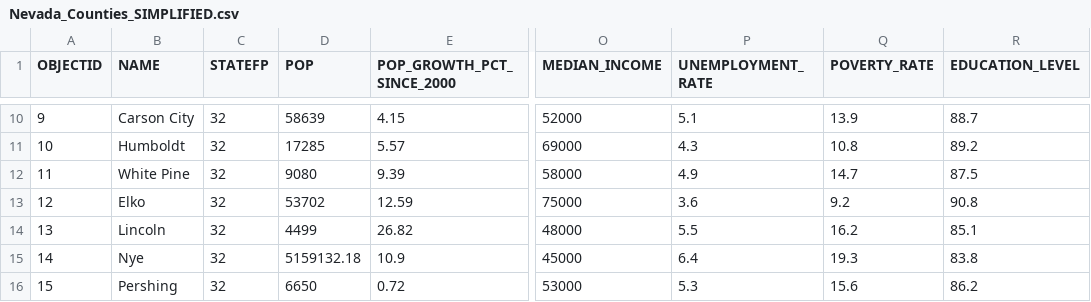
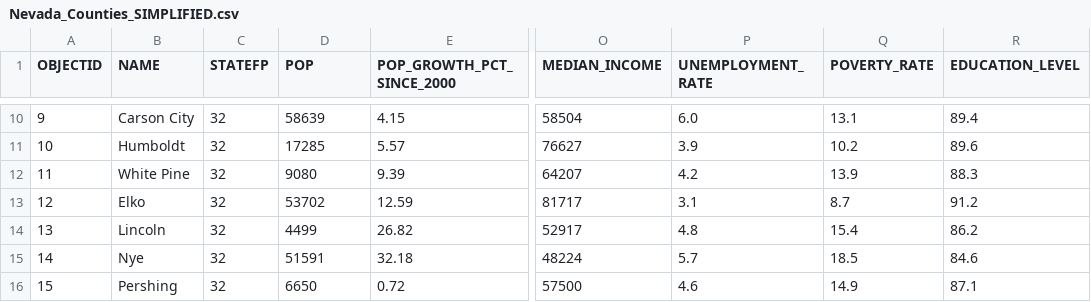
Before and after one commit to addisonia/unit-3, a CSV file: data/Nevada_Counties_SIMPLIFIED.csv, drawn as a sheet; only a part is shown, gaps mark what is left out; the diff covers the shown part only; the diff names each change by its address in the sheet, - before the commit and + after, or states it on an @@ line.

```diff
--- a/data/Nevada_Counties_SIMPLIFIED.csv
+++ b/data/Nevada_Counties_SIMPLIFIED.csv
-O10 (MEDIAN_INCOME): 52000
+O10 (MEDIAN_INCOME): 58504
-P10 (UNEMPLOYMENT_RATE): 5.1
+P10 (UNEMPLOYMENT_RATE): 6.0
-Q10 (POVERTY_RATE): 13.9
+Q10 (POVERTY_RATE): 13.1
-R10 (EDUCATION_LEVEL): 88.7
+R10 (EDUCATION_LEVEL): 89.4
-O11 (MEDIAN_INCOME): 69000
+O11 (MEDIAN_INCOME): 76627
-P11 (UNEMPLOYMENT_RATE): 4.3
+P11 (UNEMPLOYMENT_RATE): 3.9
-Q11 (POVERTY_RATE): 10.8
+Q11 (POVERTY_RATE): 10.2
-R11 (EDUCATION_LEVEL): 89.2
+R11 (EDUCATION_LEVEL): 89.6
-O12 (MEDIAN_INCOME): 58000
+O12 (MEDIAN_INCOME): 64207
-P12 (UNEMPLOYMENT_RATE): 4.9
+P12 (UNEMPLOYMENT_RATE): 4.2
-Q12 (POVERTY_RATE): 14.7
+Q12 (POVERTY_RATE): 13.9
-R12 (EDUCATION_LEVEL): 87.5
+R12 (EDUCATION_LEVEL): 88.3
-O13 (MEDIAN_INCOME): 75000
+O13 (MEDIAN_INCOME): 81717
-P13 (UNEMPLOYMENT_RATE): 3.6
+P13 (UNEMPLOYMENT_RATE): 3.1
-Q13 (POVERTY_RATE): 9.2
+Q13 (POVERTY_RATE): 8.7
-R13 (EDUCATION_LEVEL): 90.8
+R13 (EDUCATION_LEVEL): 91.2
-O14 (MEDIAN_INCOME): 48000
+O14 (MEDIAN_INCOME): 52917
-P14 (UNEMPLOYMENT_RATE): 5.5
+P14 (UNEMPLOYMENT_RATE): 4.8
-Q14 (POVERTY_RATE): 16.2
+Q14 (POVERTY_RATE): 15.4
-R14 (EDUCATION_LEVEL): 85.1
+R14 (EDUCATION_LEVEL): 86.2
-D15 (POP): 5159132.18
+D15 (POP): 51591
-E15 (POP_GROWTH_PCT_SINCE_2000): 10.9
+E15 (POP_GROWTH_PCT_SINCE_2000): 32.18
-O15 (MEDIAN_INCOME): 45000
+O15 (MEDIAN_INCOME): 48224
-P15 (UNEMPLOYMENT_RATE): 6.4
+P15 (UNEMPLOYMENT_RATE): 5.7
-Q15 (POVERTY_RATE): 19.3
+Q15 (POVERTY_RATE): 18.5
-R15 (EDUCATION_LEVEL): 83.8
+R15 (EDUCATION_LEVEL): 84.6
-O16 (MEDIAN_INCOME): 53000
+O16 (MEDIAN_INCOME): 57500
-P16 (UNEMPLOYMENT_RATE): 5.3
+P16 (UNEMPLOYMENT_RATE): 4.6
-Q16 (POVERTY_RATE): 15.6
+Q16 (POVERTY_RATE): 14.9
-R16 (EDUCATION_LEVEL): 86.2
+R16 (EDUCATION_LEVEL): 87.1
```
Also changed, not shown: 40 edited cells elsewhere in this file, 3 other files.
